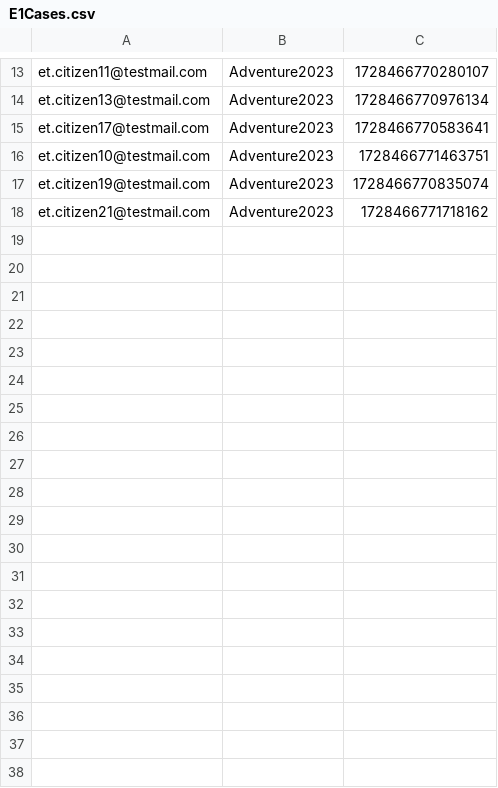
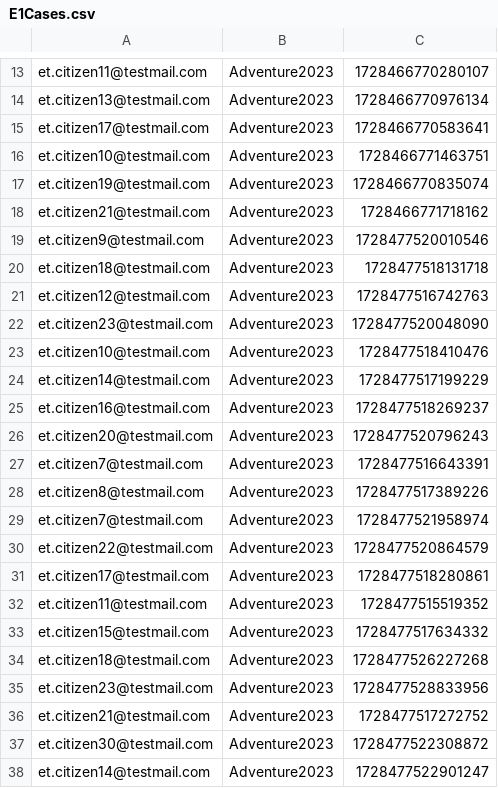
Before and after one commit to hmcts/et-performance, a CSV file: E1Cases.csv, drawn as a sheet; only a part is shown, gaps mark what is left out; the diff covers the shown part only; the diff names each change by its address in the sheet, - before the commit and + after, or states it on an @@ line.

Commit message:
Tidy and data prep

```diff
--- a/E1Cases.csv
+++ b/E1Cases.csv
+row 19: et.citizen9@testmail.com | Adventure2023 | 1728477520010546
+row 20: et.citizen18@testmail.com | Adventure2023 | 1728477518131718
+row 21: et.citizen12@testmail.com | Adventure2023 | 1728477516742763
+row 22: et.citizen23@testmail.com | Adventure2023 | 1728477520048090
+row 23: et.citizen10@testmail.com | Adventure2023 | 1728477518410476
+row 24: et.citizen14@testmail.com | Adventure2023 | 1728477517199229
+row 25: et.citizen16@testmail.com | Adventure2023 | 1728477518269237
+row 26: et.citizen20@testmail.com | Adventure2023 | 1728477520796243
+row 27: et.citizen7@testmail.com | Adventure2023 | 1728477516643391
+row 28: et.citizen8@testmail.com | Adventure2023 | 1728477517389226
+row 29: et.citizen7@testmail.com | Adventure2023 | 1728477521958974
+row 30: et.citizen22@testmail.com | Adventure2023 | 1728477520864579
+row 31: et.citizen17@testmail.com | Adventure2023 | 1728477518280861
+row 32: et.citizen11@testmail.com | Adventure2023 | 1728477515519352
+row 33: et.citizen15@testmail.com | Adventure2023 | 1728477517634332
+row 34: et.citizen18@testmail.com | Adventure2023 | 1728477526227268
+row 35: et.citizen23@testmail.com | Adventure2023 | 1728477528833956
+row 36: et.citizen21@testmail.com | Adventure2023 | 1728477517272752
+row 37: et.citizen30@testmail.com | Adventure2023 | 1728477522308872
+row 38: et.citizen14@testmail.com | Adventure2023 | 1728477522901247
```
Also changed, not shown: 20 added rows elsewhere in this file, src/gatling/resources/ETCasesToProgress.csv, 2 other files.
